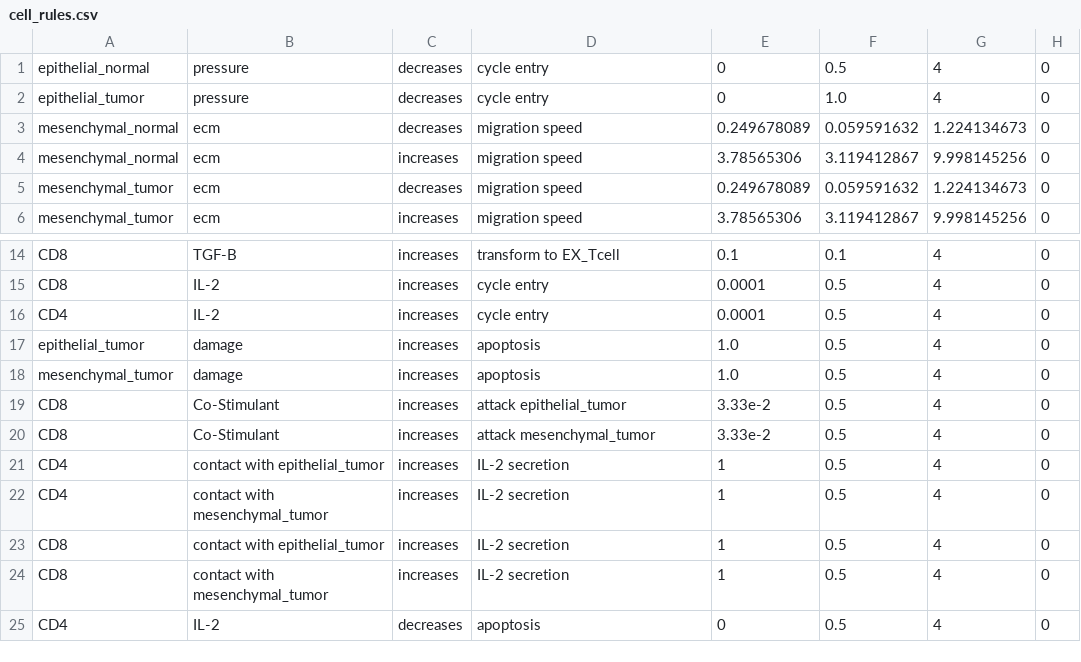
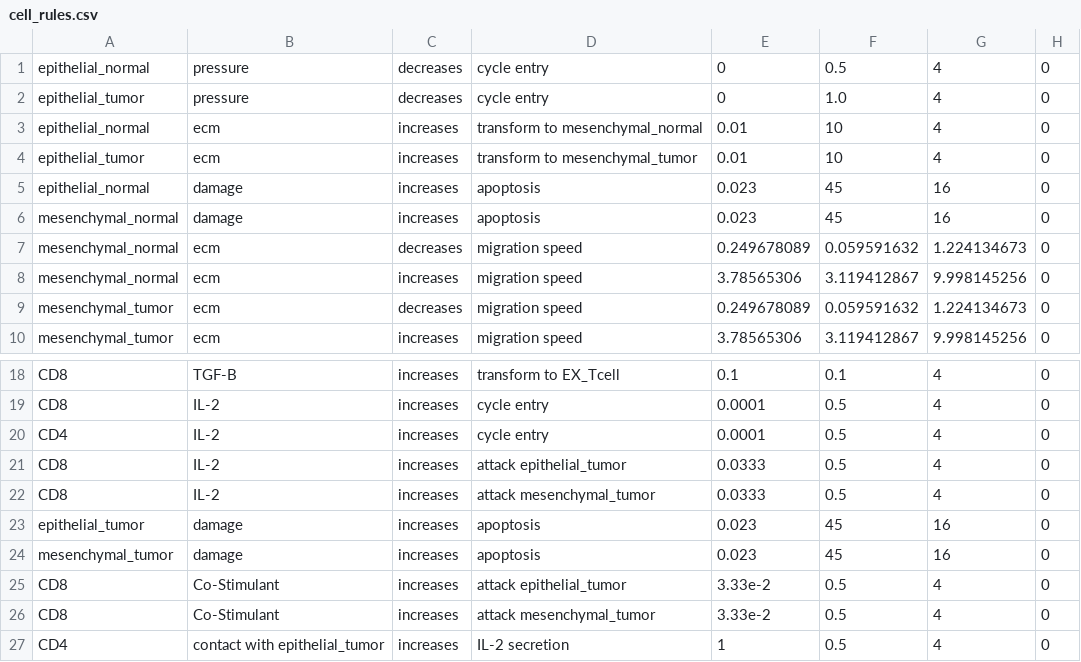
Before and after one commit to Jnaranjo-tech/grammar_samples, a CSV file: user_projects/epi_caf_antigen_presentation/config/cell_rules.csv, drawn as a sheet; only a part is shown, gaps mark what is left out; the shorter side is filled out with more unchanged rows.

Commit message:
consolidated rules roll back

```diff
--- a/user_projects/epi_caf_antigen_presentation/config/cell_rules.csv
+++ b/user_projects/epi_caf_antigen_presentation/config/cell_rules.csv
@@ -2,2 +2,6 @@ epithelial_normal,pressure,decreases,cycle entry,0,0.5,4,0
 epithelial_tumor,pressure,decreases,cycle entry,0,1.0,4,0
+epithelial_normal,ecm,increases,transform to mesenchymal_normal,0.01,10,4,0
+epithelial_tumor,ecm,increases,transform to mesenchymal_tumor,0.01,10,4,0
+epithelial_normal,damage,increases,apoptosis,0.023,45,16,0
+mesenchymal_normal,damage,increases,apoptosis,0.023,45,16,0
 mesenchymal_normal,ecm,decreases,migration speed,0.249678089,0.059591632,1.224134673,0
@@ -16,4 +20,6 @@ CD8,IL-2,increases,cycle entry,0.0001,0.5,4,0
 CD4,IL-2,increases,cycle entry,0.0001,0.5,4,0
-epithelial_tumor,damage,increases,apoptosis,1.0,0.5,4,0
-mesenchymal_tumor,damage,increases,apoptosis,1.0,0.5,4,0
+CD8,IL-2,increases,attack epithelial_tumor,0.0333,0.5,4,0
+CD8,IL-2,increases,attack mesenchymal_tumor,0.0333,0.5,4,0
+epithelial_tumor,damage,increases,apoptosis,0.023,45,16,0
+mesenchymal_tumor,damage,increases,apoptosis,0.023,45,16,0
 CD8,Co-Stimulant,increases,attack epithelial_tumor,3.33e-2,0.5,4,0
```
Also changed, not shown: 1 other file.
